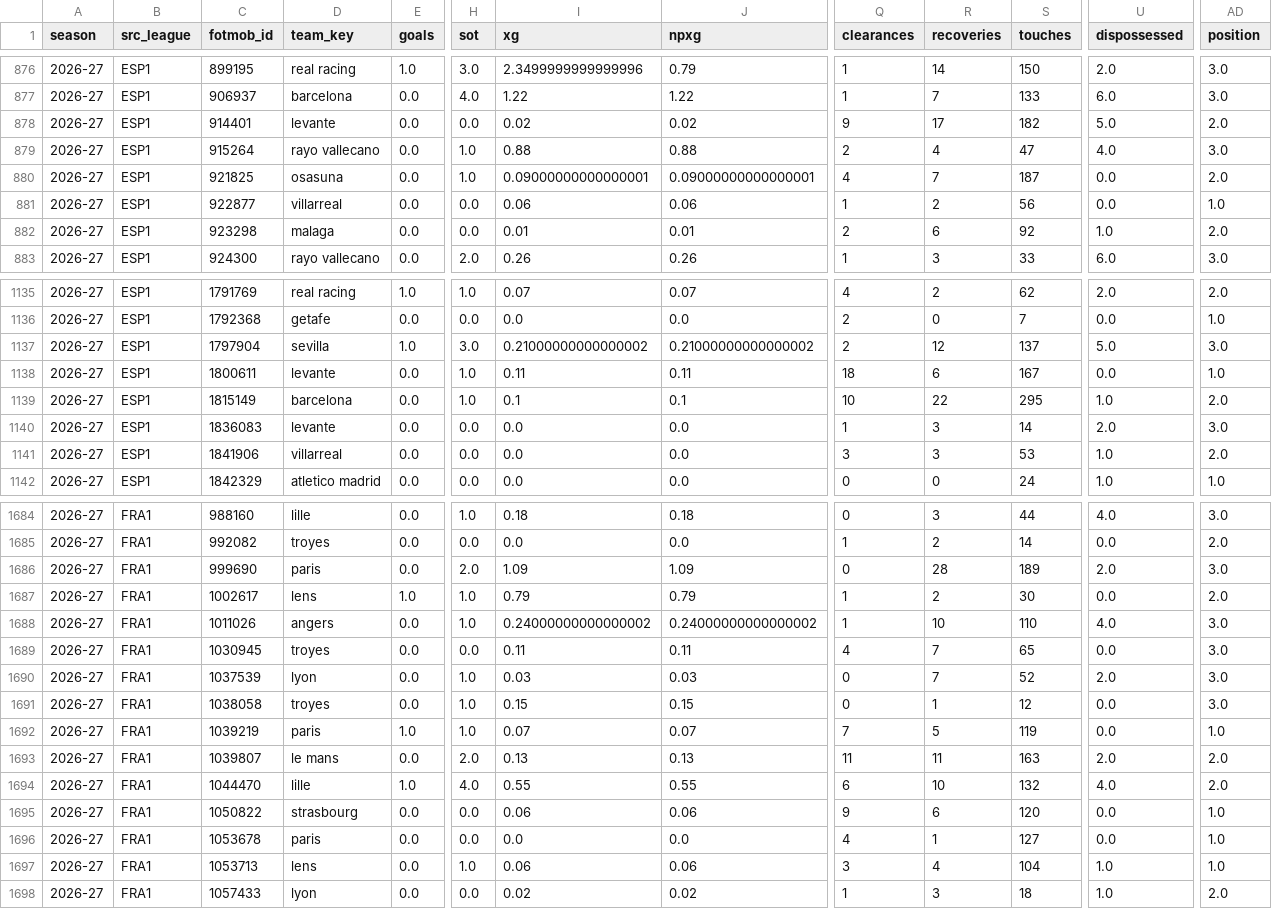
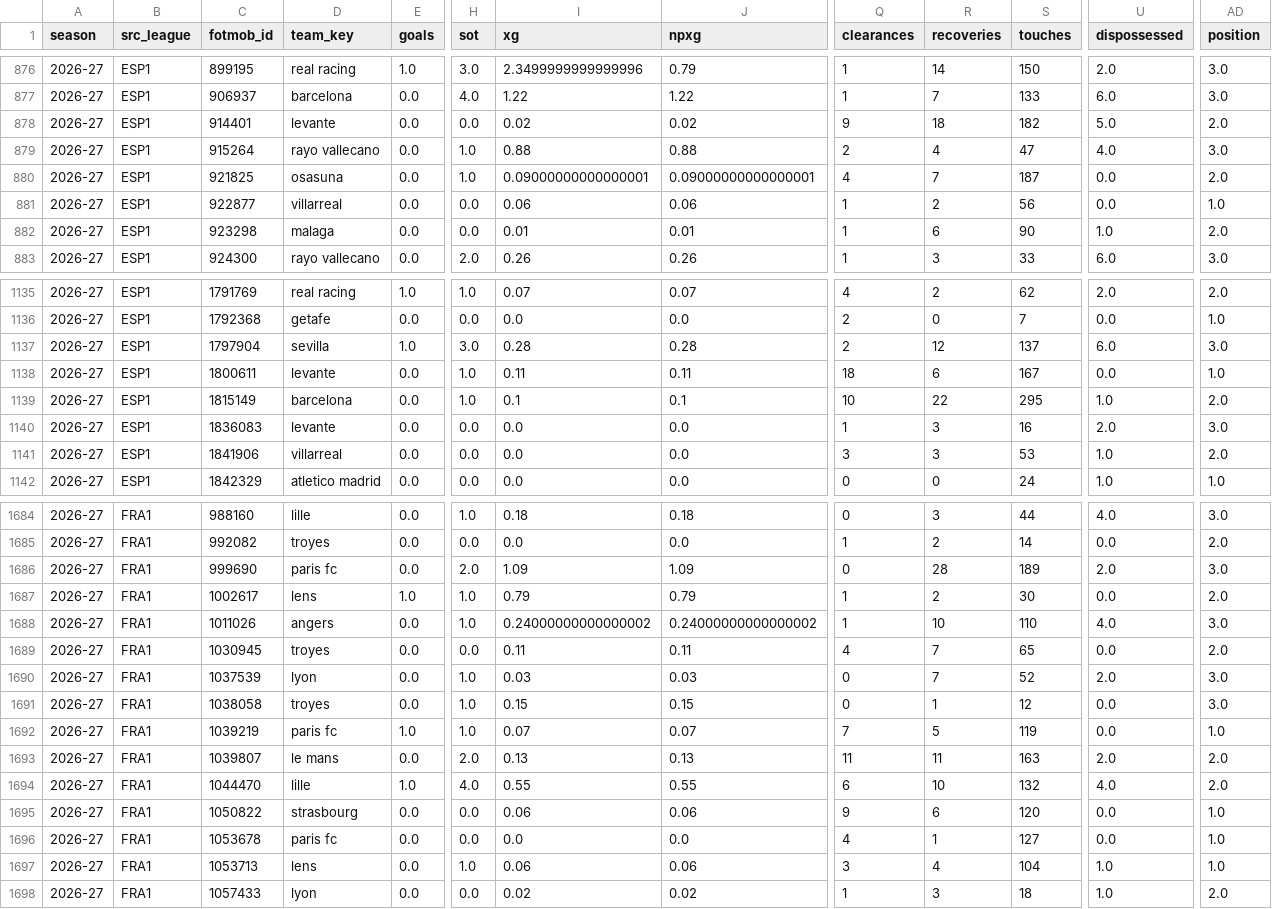
Before and after one commit to vsntll/xValue, a CSV file: data/processed/fotmob_player_season.csv, drawn as a sheet; only a part is shown, gaps mark what is left out; the diff covers the shown part only; the diff names each change by its address in the sheet, - before the commit and + after, or states it on an @@ line.

```diff
--- a/data/processed/fotmob_player_season.csv
+++ b/data/processed/fotmob_player_season.csv
-R878 (recoveries): 17
+R878 (recoveries): 18
-Q882 (clearances): 2
+Q882 (clearances): 1
-S882 (touches): 92
+S882 (touches): 90
-I1137 (xg): 0.21000000000000002
+I1137 (xg): 0.28
-J1137 (npxg): 0.21000000000000002
+J1137 (npxg): 0.28
-U1137 (dispossessed): 5.0
+U1137 (dispossessed): 6.0
-S1140 (touches): 14
+S1140 (touches): 16
-D1686 (team_key): paris
+D1686 (team_key): paris fc
-AD1689 (position): 3.0
+AD1689 (position): 2.0
-D1692 (team_key): paris
+D1692 (team_key): paris fc
-D1696 (team_key): paris
+D1696 (team_key): paris fc
```
Also changed, not shown: 104 edited cells elsewhere in this file, data/processed/outcome_model_predictions_hybrid.csv, data/processed/player_name_map.csv, 14 other files.
